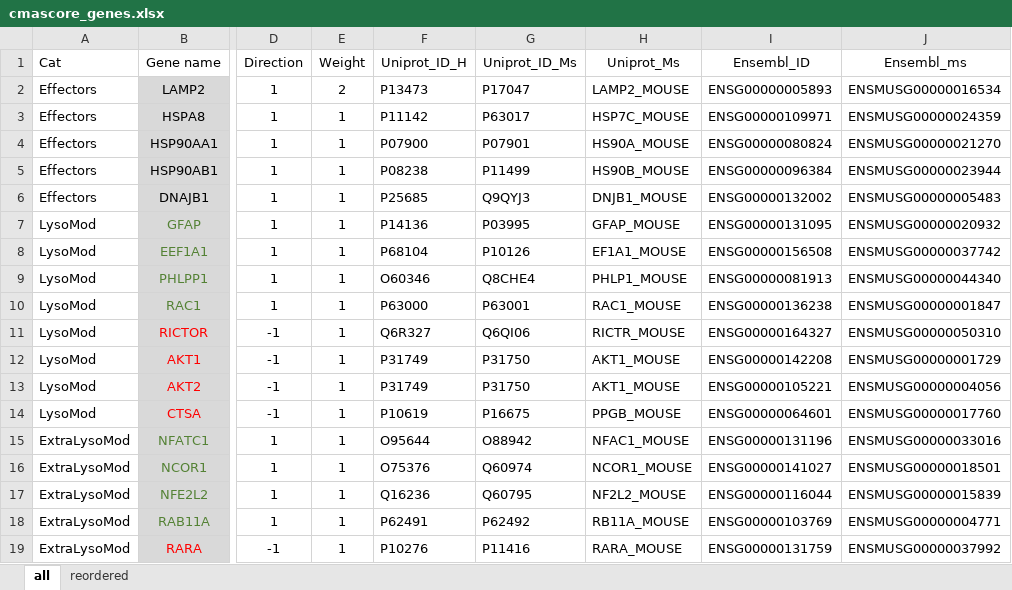
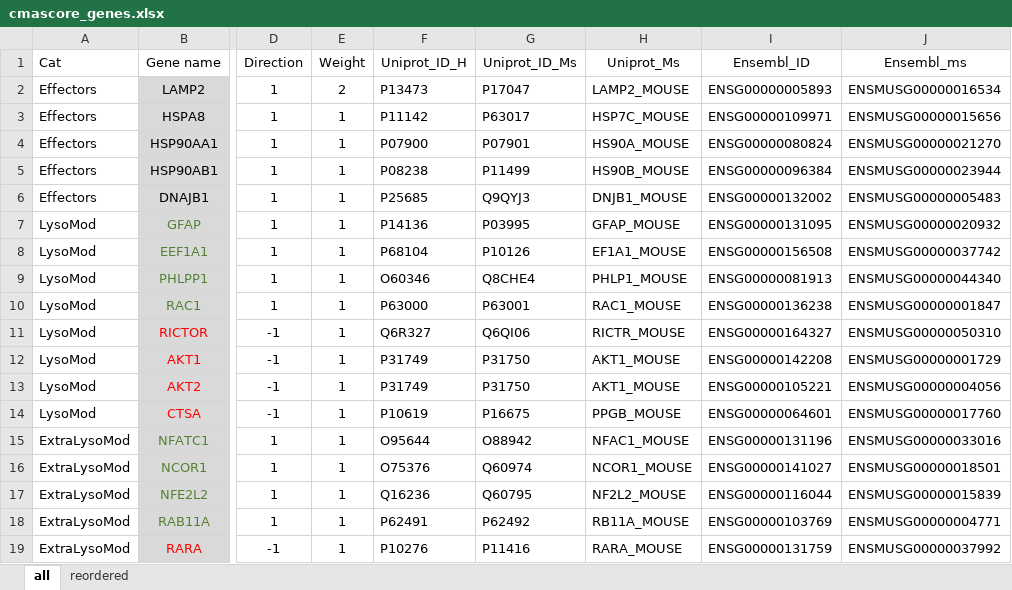
Before and after one commit to kevinCate/Khawaja_et_al_2024, an Excel workbook: cmascore_genes.xlsx, sheet all, drawn as a sheet; only a part is shown, gaps mark what is left out; values as stored, in another font and other column widths than the file's, no borders; the diff names each change by its address in the sheet, - before the commit and + after, or states it on an @@ line.

Commit message:
Correct Ensembl ID (mouse) for Hspa8 from ENSMUSG00000024359 to ENSMUSG00000015656

```diff
--- a/cmascore_genes.xlsx (sheet all)
+++ b/cmascore_genes.xlsx (sheet all)
-J3 (Ensembl_ms): ENSMUSG00000024359
+J3 (Ensembl_ms): ENSMUSG00000015656
```
Also changed, not shown: sheet reordered.
